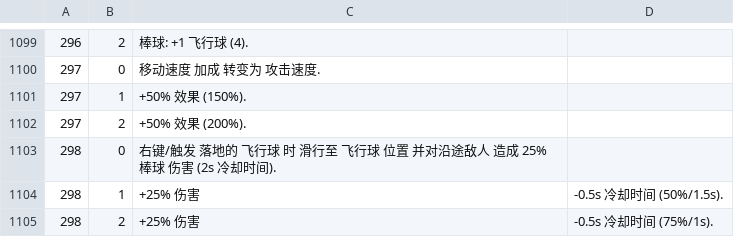
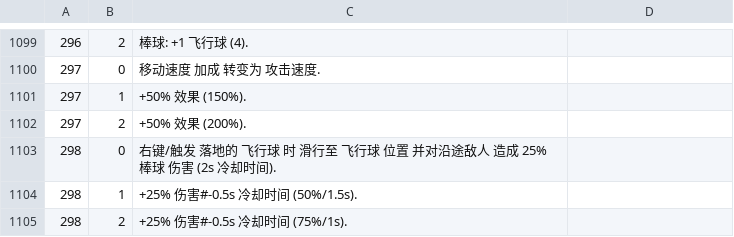
Before and after one commit to Ill-cat/Mobmania-Chinese, a CSV file: a12.0.0/e_desc.csv, drawn as a sheet; only a part is shown, gaps mark what is left out.

```diff
--- a/a12.0.0/e_desc.csv
+++ b/a12.0.0/e_desc.csv
@@ -1103,3 +1103,3 @@
 298,0,右键/触发 落地的 飞行球 时 滑行至 飞行球 位置 并对沿途敌人 造成 25% 棒球 伤害 (2s 冷却时间).
-298,1,+25% 伤害 , -0.5s 冷却时间 (50%/1.5s).
-298,2,+25% 伤害 , -0.5s 冷却时间 (75%/1s).
+298,1,+25% 伤害#-0.5s 冷却时间 (50%/1.5s).
+298,2,+25% 伤害#-0.5s 冷却时间 (75%/1s).
```
Also changed, not shown: a12.0.0/t_name.csv, 3 other files.
